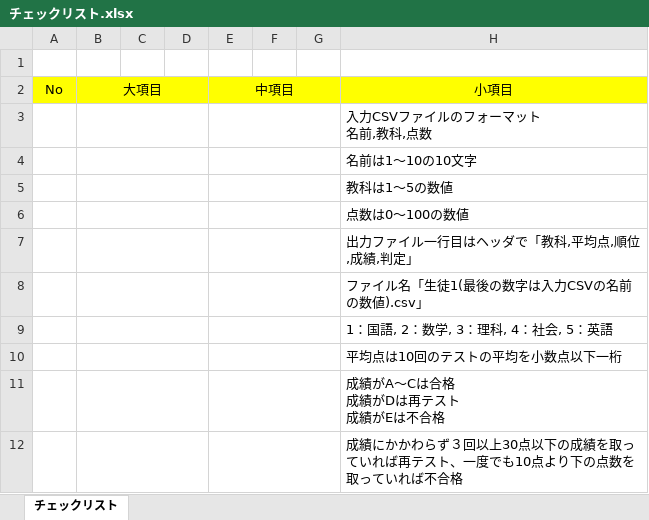
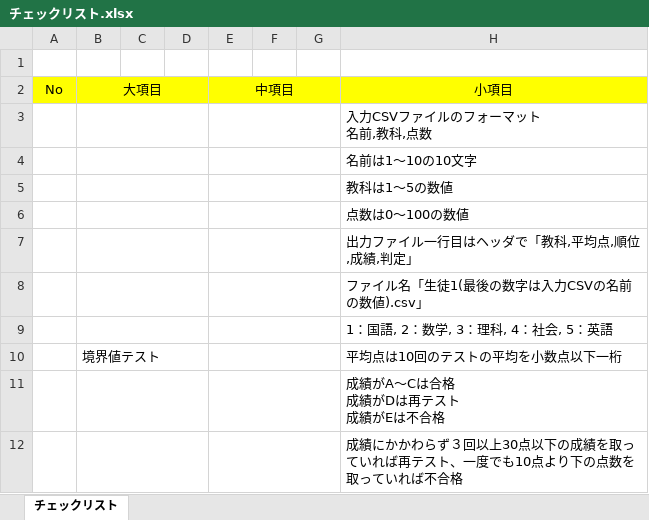
Before and after one commit to 149036/oca_Develop_Test, an Excel workbook: チェックリスト.xlsx, sheet チェックリスト, drawn as a sheet; only a part is shown; values as stored, in another font and other column widths than the file's, no borders; the diff names each change by its address in the sheet, - before the commit and + after, or states it on an @@ line.

Commit message:
境界値

```diff
--- a/チェックリスト.xlsx (sheet チェックリスト)
+++ b/チェックリスト.xlsx (sheet チェックリスト)
-B10 (大項目): (empty)
+B10 (大項目): 境界値テスト
```
